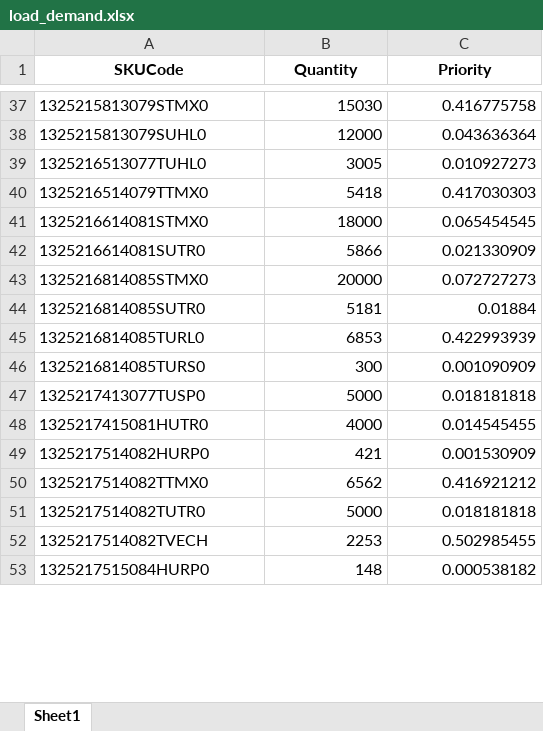
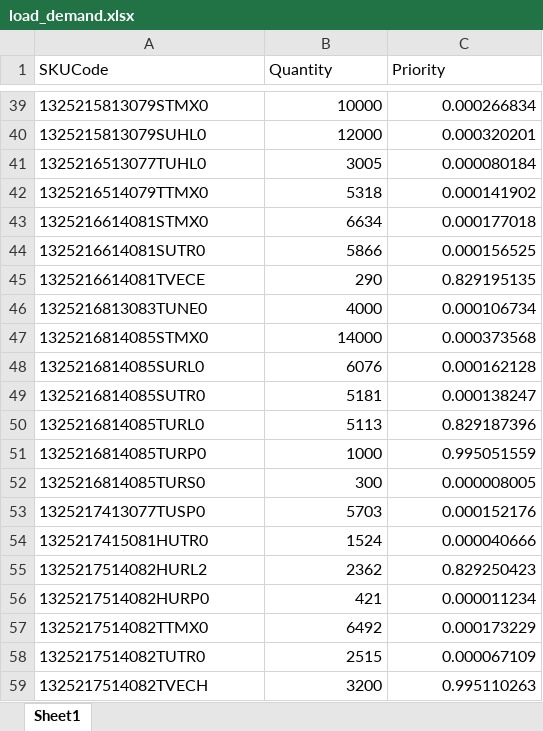
Before and after one commit to Saini-Anmol/planning_page, an Excel workbook: load_demand.xlsx, sheet Sheet1, drawn as a sheet; only a part is shown, gaps mark what is left out; values as stored, in another font and other column widths than the file's, no borders; removed rows and columns are numbered as before the commit, all else as after; the diff covers the shown part only; the diff names each change by its address in the sheet, - before the commit and + after, or states it on an @@ line.

```diff
--- a/load_demand.xlsx (sheet Sheet1)
+++ b/load_demand.xlsx (sheet Sheet1)
@@ A1:C1 bold: on → off, alignment: center → left @@
-B39 (Quantity): 15030
+B39 (Quantity): 10000
-C39 (Priority): 0.416775758
+C39 (Priority): 0.000266834
-C40 (Priority): 0.043636364
+C40 (Priority): 0.000320201
-C41 (Priority): 0.010927273
+C41 (Priority): 0.000080184
-B42 (Quantity): 5418
+B42 (Quantity): 5318
-C42 (Priority): 0.417030303
+C42 (Priority): 0.000141902
-B43 (Quantity): 18000
+B43 (Quantity): 6634
-C43 (Priority): 0.065454545
+C43 (Priority): 0.000177018
-C44 (Priority): 0.021330909
+C44 (Priority): 0.000156525
+row 45: 1325216614081TVECE | 290 | 0.829195135
+row 46: 1325216813083TUNE0 | 4000 | 0.000106734
-B47 (Quantity): 20000
+B47 (Quantity): 14000
-C47 (Priority): 0.072727273
+C47 (Priority): 0.000373568
+row 48: 1325216814085SURL0 | 6076 | 0.000162128
-C49 (Priority): 0.01884
+C49 (Priority): 0.000138247
-B50 (Quantity): 6853
+B50 (Quantity): 5113
-C50 (Priority): 0.422993939
+C50 (Priority): 0.829187396
+row 51: 1325216814085TURP0 | 1000 | 0.995051559
-C52 (Priority): 0.001090909
+C52 (Priority): 0.000008005
-B53 (Quantity): 5000
+B53 (Quantity): 5703
-C53 (Priority): 0.018181818
+C53 (Priority): 0.000152176
-B54 (Quantity): 4000
+B54 (Quantity): 1524
-C54 (Priority): 0.014545455
+C54 (Priority): 0.000040666
+row 55: 1325217514082HURL2 | 2362 | 0.829250423
-C56 (Priority): 0.001530909
+C56 (Priority): 0.000011234
-B57 (Quantity): 6562
+B57 (Quantity): 6492
-C57 (Priority): 0.416921212
+C57 (Priority): 0.000173229
-B58 (Quantity): 5000
+B58 (Quantity): 2515
-C58 (Priority): 0.018181818
+C58 (Priority): 0.000067109
-B59 (Quantity): 2253
+B59 (Quantity): 3200
-C59 (Priority): 0.502985455
+C59 (Priority): 0.995110263
-row 53: 1325217515084HURP0 | 148 | 0.000538182
```
Also changed, not shown: 24 added rows, 3 removed rows and 125 edited cells elsewhere in this sheet, df_shiftv1.xlsx, load_cycle_times.xlsx, 12 other files.
